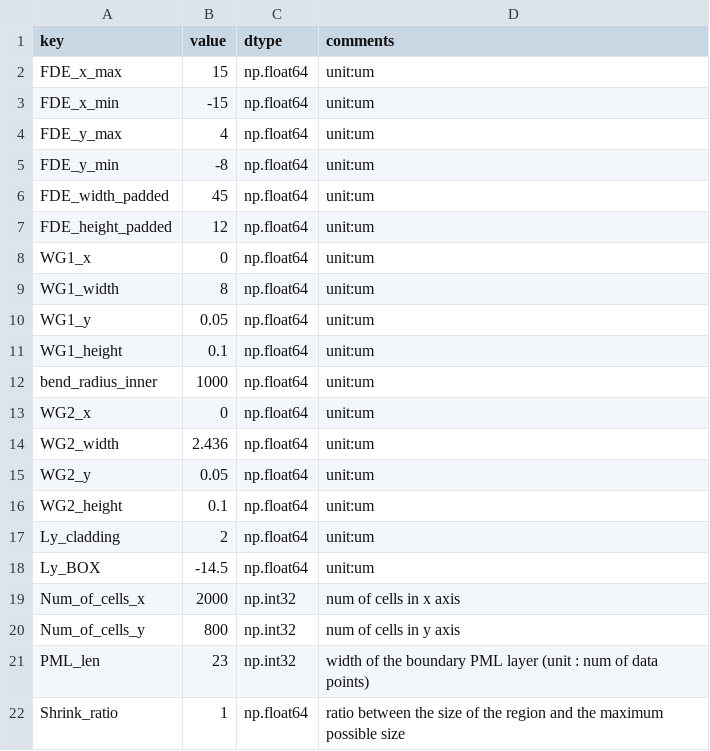
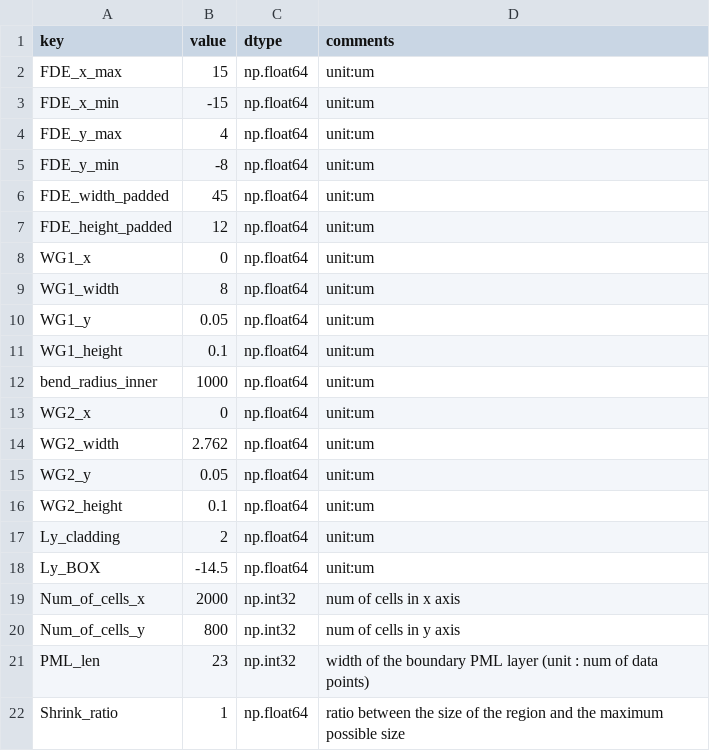
Before and after one commit to Harryxwh/SiNDispersionEngineering, a CSV file: Param_L_inner_8.csv, drawn as a sheet.

```diff
--- a/Param_L_inner_8.csv
+++ b/Param_L_inner_8.csv
@@ -13,3 +13,3 @@ bend_radius_inner,1000,np.float64,unit:um
 WG2_x,0,np.float64,unit:um
-WG2_width,2.436,np.float64,unit:um
+WG2_width,2.762,np.float64,unit:um
 WG2_y,0.05,np.float64,unit:um
```
Also changed, not shown: 35 other files.
